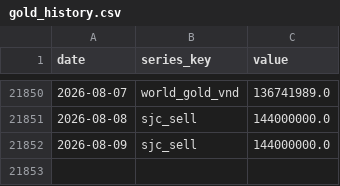
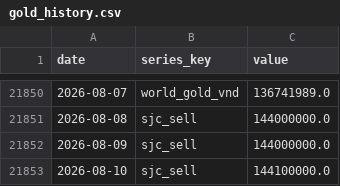
Before and after one commit to BrosPartners/liquidity-crawler, a CSV file: data/gold_history.csv, drawn as a sheet; only a part is shown, gaps mark what is left out.

```diff
--- a/data/gold_history.csv
+++ b/data/gold_history.csv
@@ -21852 +21852,2 @@ date,series_key,value
 2026-08-09,sjc_sell,144000000.0
+2026-08-10,sjc_sell,144100000.0
```
Also changed, not shown: 2 other files.
